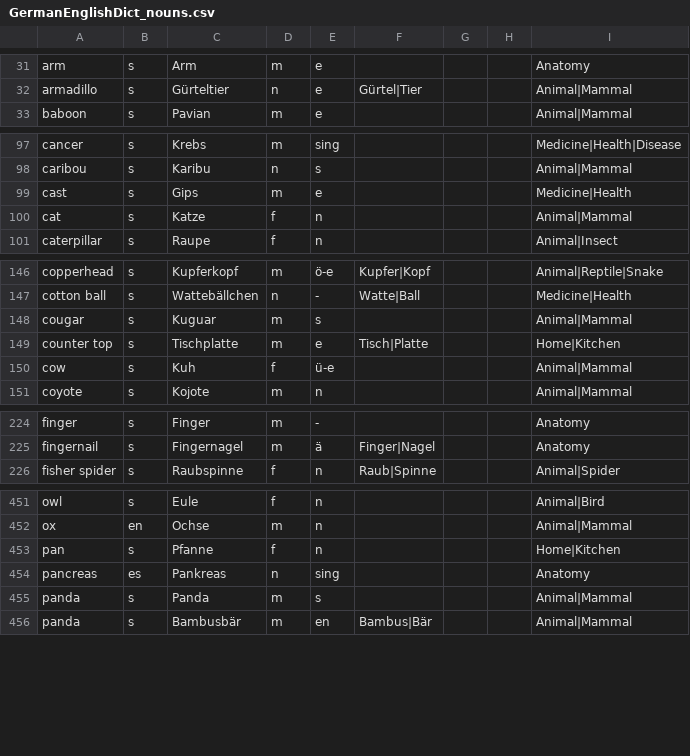
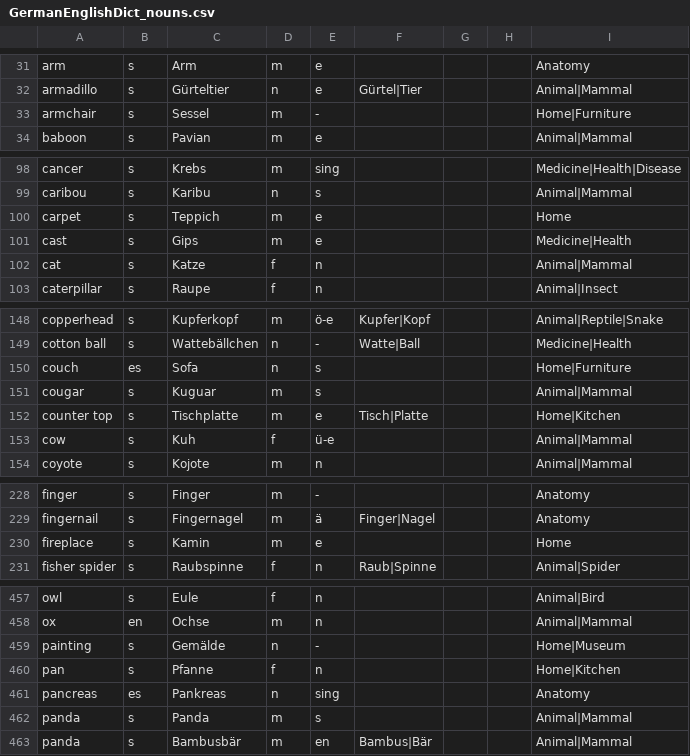
Before and after one commit to ml-pastore/German_English_Dict, a CSV file: GermanEnglishDict_nouns.csv, drawn as a sheet; only a part is shown, gaps mark what is left out; the diff covers the shown part only; the diff names each change by its address in the sheet, - before the commit and + after, or states it on an @@ line.

Commit message:
Update GermanEnglishDict_nouns.csv
home, living room

```diff
--- a/GermanEnglishDict_nouns.csv
+++ b/GermanEnglishDict_nouns.csv
+row 33: armchair | s | Sessel | m | - |  |  |  | Home|Furniture
+row 100: carpet | s | Teppich | m | e |  |  |  | Home
+row 150: couch | es | Sofa | n | s |  |  |  | Home|Furniture
+row 230: fireplace | s | Kamin | m | e |  |  |  | Home
+row 459: painting | s | Gemälde | n | - |  |  |  | Home|Museum
```
Also changed, not shown: 6 added rows elsewhere in this file.
